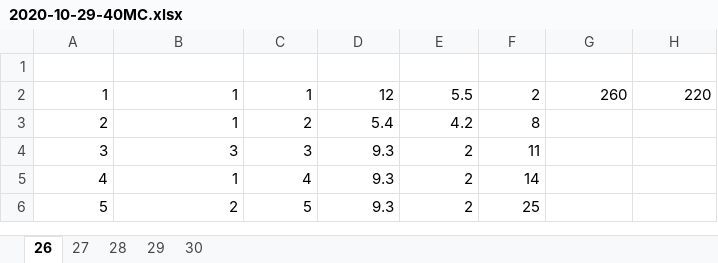
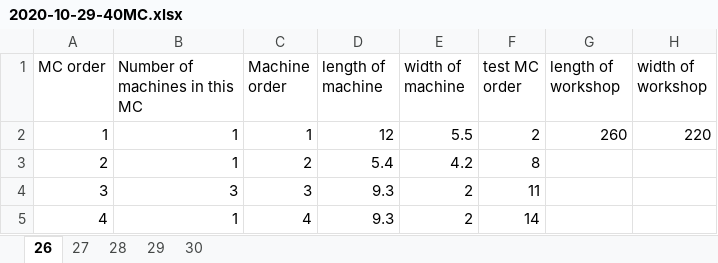
Before and after one commit to Wangchengkai/Layout-Problem, an Excel workbook: 2020-10-29-40MC.xlsx, sheet 26, drawn as a sheet; only a part is shown; the shorter side is filled out with more unchanged rows; values as stored, in another font and other column widths than the file's, no cell formats; the diff names each change by its address in the sheet, - before the commit and + after, or states it on an @@ line.

```diff
--- a/2020-10-29-40MC.xlsx (sheet 26)
+++ b/2020-10-29-40MC.xlsx (sheet 26)
-row 1: (empty)
+row 1: MC order | Number of machines in this MC | Machine order | length of machine | width of machine | test MC order | length of workshop | width of workshop
```
Also changed, not shown: sheet 30, sheet 27, sheet 28, sheet 29, cell formats, 2020-10-27-6MC.xlsx, 2020-10-29-16MC.xlsx, 3 other files.
